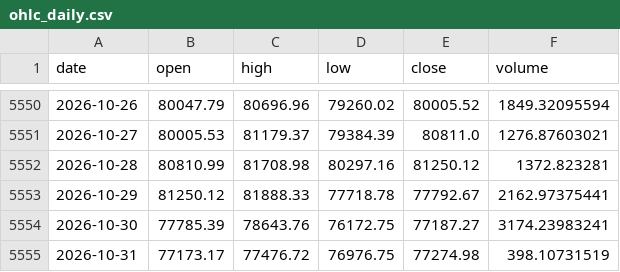
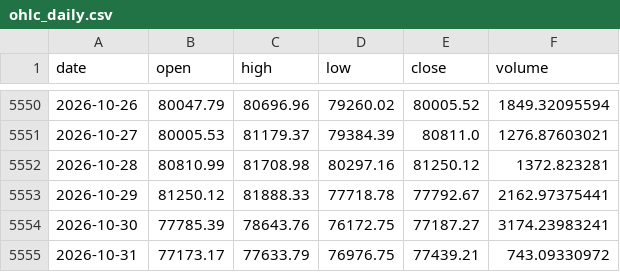
Before and after one commit to OzVii/bitcoin-cycle, a CSV file: data/ohlc_daily.csv, drawn as a sheet; only a part is shown, gaps mark what is left out.

```diff
--- a/data/ohlc_daily.csv
+++ b/data/ohlc_daily.csv
@@ -5554,2 +5554,2 @@ date,open,high,low,close,volume
 2026-10-30,77785.39,78643.76,76172.75,77187.27,3174.23983241
-2026-10-31,77173.17,77476.72,76976.75,77274.98,398.10731519
+2026-10-31,77173.17,77633.79,76976.75,77439.21,743.09330972
```
Also changed, not shown: 3 other files.
